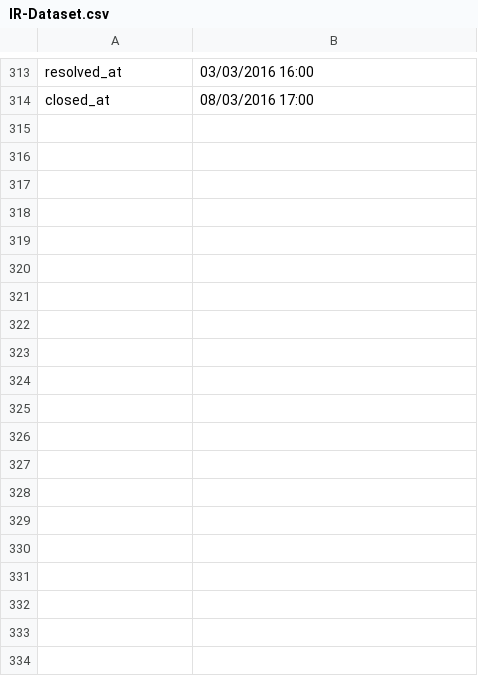
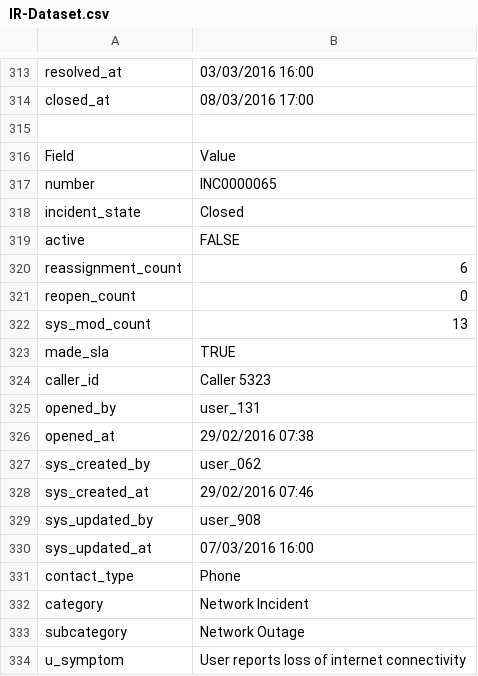
Before and after one commit to authoruser/IRDATASET, a CSV file: IR-Dataset.csv, drawn as a sheet; only a part is shown, gaps mark what is left out; the diff covers the shown part only.

Commit message:
Update IR-Dataset.csv

```diff
--- a/IR-Dataset.csv
+++ b/IR-Dataset.csv
@@ -314 +314,21 @@ resolved_at,03/03/2016 16:00
 closed_at,08/03/2016 17:00
+
+Field,Value
+number,INC0000065
+incident_state,Closed
+active,FALSE
+reassignment_count,6
+reopen_count,0
+sys_mod_count,13
+made_sla,TRUE
+caller_id,Caller 5323
+opened_by,user_131
+opened_at,29/02/2016 07:38
+sys_created_by,user_062
+sys_created_at,29/02/2016 07:46
+sys_updated_by,user_908
+sys_updated_at,07/03/2016 16:00
+contact_type,Phone
+category,Network Incident
+subcategory,Network Outage
+u_symptom,User reports loss of internet connectivity
```
Also changed, not shown: 26 added rows elsewhere in this file.
